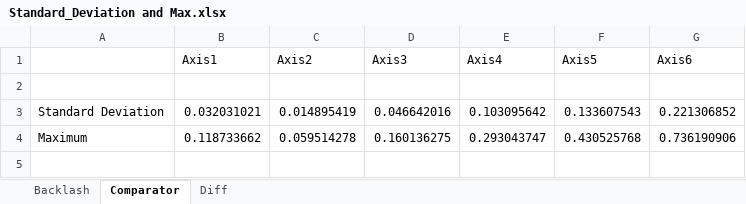
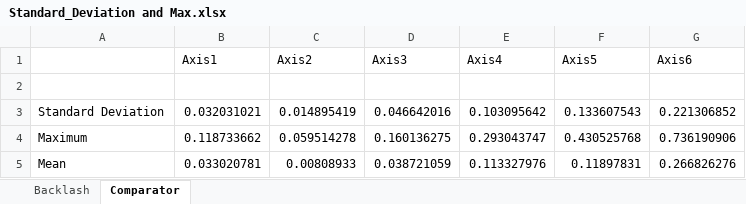
Before and after one commit to anjan211/kuka_controller_project, an Excel workbook: Backlash/Standard_Deviation and Max.xlsx, sheet Comparator, drawn as a sheet; values as stored, in another font and other column widths than the file's, no borders; the diff names each change by its address in the sheet, - before the commit and + after, or states it on an @@ line.

Commit message:
Included mean in code for all experiments

```diff
--- a/Backlash/Standard_Deviation and Max.xlsx (sheet Comparator)
+++ b/Backlash/Standard_Deviation and Max.xlsx (sheet Comparator)
-sheet tab: Diff
+row 5: Mean | 0.033020781 | 0.00808933 | 0.038721059 | 0.113327976 | 0.11897831 | 0.266826276
```
Also changed, not shown: sheet Backlash, Linear/Standard_Deviation and Max.xlsx, PTP combined/Standard_Deviation and Max.xlsx, 13 other files.
